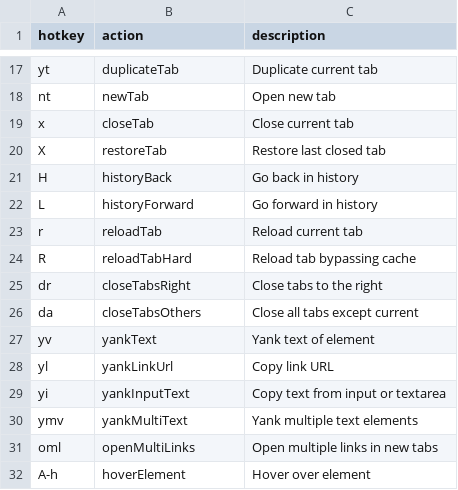
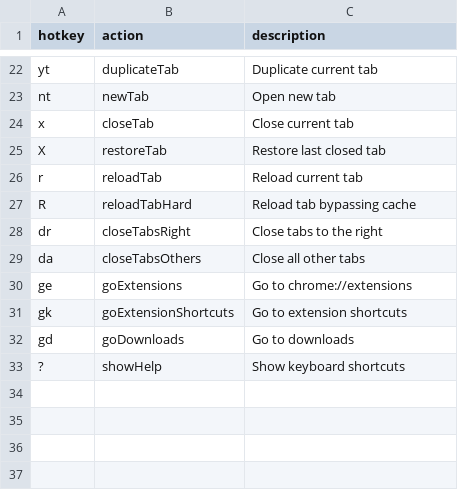
Before and after one commit to seriiserii825/bs-vimium-c, a CSV file: maps.csv, drawn as a sheet; only a part is shown, gaps mark what is left out; the diff covers the shown part only.

```diff
--- a/maps.csv
+++ b/maps.csv
@@ -20,4 +25,2 @@ x,closeTab,Close current tab
 X,restoreTab,Restore last closed tab
-H,historyBack,Go back in history
-L,historyForward,Go forward in history
 r,reloadTab,Reload current tab
@@ -25,8 +28,6 @@ R,reloadTabHard,Reload tab bypassing cache
 dr,closeTabsRight,Close tabs to the right
-da,closeTabsOthers,Close all tabs except current
-yv,yankText,Yank text of element
-yl,yankLinkUrl,Copy link URL
-yi,yankInputText,Copy text from input or textarea
-ymv,yankMultiText,Yank multiple text elements
-oml,openMultiLinks,Open multiple links in new tabs
-A-h,hoverElement,Hover over element
+da,closeTabsOthers,Close all other tabs
+ge,goExtensions,Go to chrome://extensions
+gk,goExtensionShortcuts,Go to extension shortcuts
+gd,goDownloads,Go to downloads
+?,showHelp,Show keyboard shortcuts
```
Also changed, not shown: 3 added rows, 2 removed rows and 3 moved rows elsewhere in this file, 3 other files.
